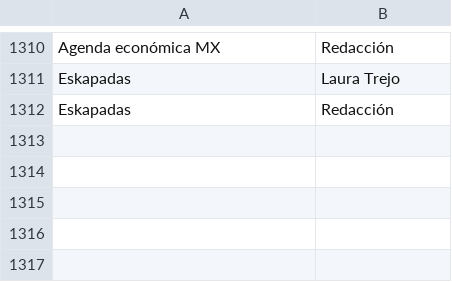
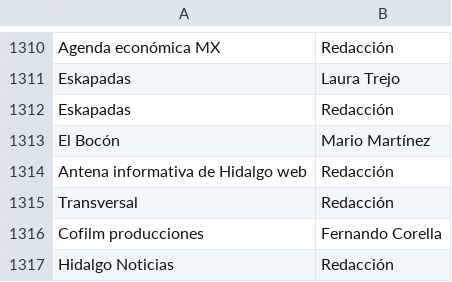
Before and after one commit to thelonious9/capturanotas, a CSV file: Firma.csv, drawn as a sheet; only a part is shown, gaps mark what is left out.

```diff
--- a/Firma.csv
+++ b/Firma.csv
@@ -1312 +1312,6 @@ Eskapadas,Laura Trejo
 Eskapadas,Redacción
+El Bocón,Mario Martínez
+Antena informativa de Hidalgo web,Redacción
+Transversal,Redacción
+Cofilm producciones,Fernando Corella
+Hidalgo Noticias,Redacción
```
Also changed, not shown: Medio.csv, 1 other file.
